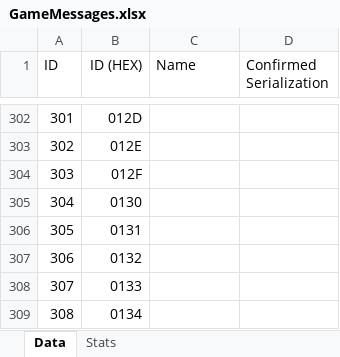
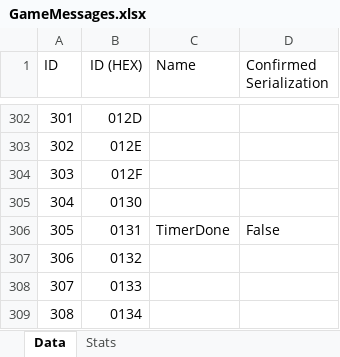
Before and after one commit to SimonNitzsche/OpCrux-Server, an Excel workbook: analysis/GameMessages.xlsx, sheet Data, drawn as a sheet; only a part is shown, gaps mark what is left out; values as stored, in another font and other column widths than the file's, no borders; the diff names each change by its address in the sheet, - before the commit and + after, or states it on an @@ line.

```diff
--- a/analysis/GameMessages.xlsx (sheet Data)
+++ b/analysis/GameMessages.xlsx (sheet Data)
-C306 (Name): (empty)
+C306 (Name): TimerDone
-D306 (Confirmed Serialization): (empty)
+D306 (Confirmed Serialization): False
```
Also changed, not shown: sheet Stats, 17 other files.
